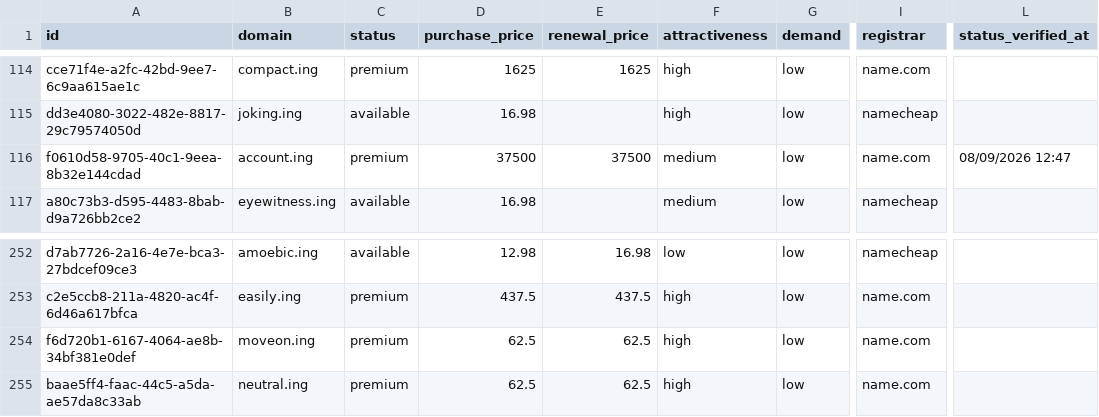
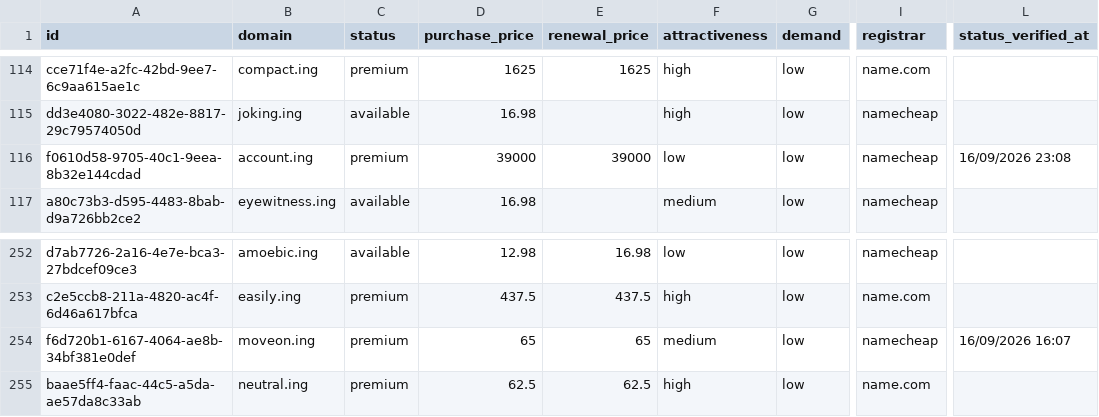
Before and after one commit to UniqueDomains/ing-oneword-domains, a CSV file: ing.csv, drawn as a sheet; only a part is shown, gaps mark what is left out; the diff names each change by its address in the sheet, - before the commit and + after, or states it on an @@ line.

Commit message:
Domains update

```diff
--- a/ing.csv
+++ b/ing.csv
-D116 (purchase_price): 37500
+D116 (purchase_price): 39000
-E116 (renewal_price): 37500
+E116 (renewal_price): 39000
-F116 (attractiveness): medium
+F116 (attractiveness): low
-I116 (registrar): name.com
+I116 (registrar): namecheap
-L116 (status_verified_at): 08/09/2026 12:47
+L116 (status_verified_at): 16/09/2026 23:08
-D254 (purchase_price): 62.5
+D254 (purchase_price): 65
-E254 (renewal_price): 62.5
+E254 (renewal_price): 65
-F254 (attractiveness): high
+F254 (attractiveness): medium
-I254 (registrar): name.com
+I254 (registrar): namecheap
-L254 (status_verified_at): (empty)
+L254 (status_verified_at): 16/09/2026 16:07
```
Also changed, not shown: 4 other files.
